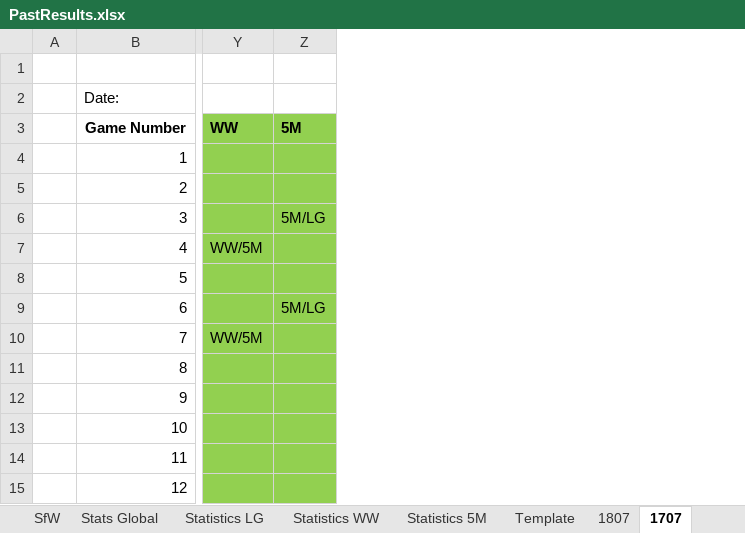
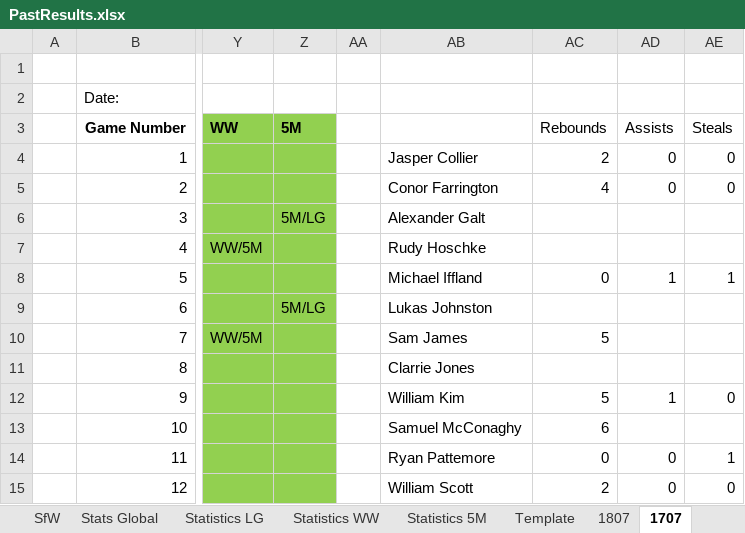
Before and after one commit to KingGoose20/LTBOS3, an Excel workbook: Other Files/PastResults.xlsx, sheet 1707, drawn as a sheet; only a part is shown, gaps mark what is left out; values as stored, in another font and other column widths than the file's, no borders; the diff names each change by its address in the sheet, - before the commit and + after, or states it on an @@ line.

```diff
--- a/Other Files/PastResults.xlsx (sheet 1707)
+++ b/Other Files/PastResults.xlsx (sheet 1707)
+column AA, empty
+column AB, rows 4-15: Jasper Collier | Conor Farrington | Alexander Galt | Rudy Hoschke | Michael Iffland | Lukas Johnston | Sam James | Clarrie Jones | William Kim | Samuel McConaghy | Ryan Pattemore | William Scott
+column AC, rows 3-15: Rebounds | 2 | 4 |  |  | 0 |  | 5 |  | 5 | 6 | 0 | 2
+column AD, rows 3-15: Assists | 0 | 0 |  |  | 1 |  |  |  | 1 |  | 0 | 0
+column AE, rows 3-15: Steals | 0 | 0 |  |  | 1 |  |  |  | 0 |  | 1 | 0
```
Also changed, not shown: sheet 1807, sheet Stats Global, sheet Statistics WW, sheet Statistics 5M, formulas that keep their value, 6 other files.
